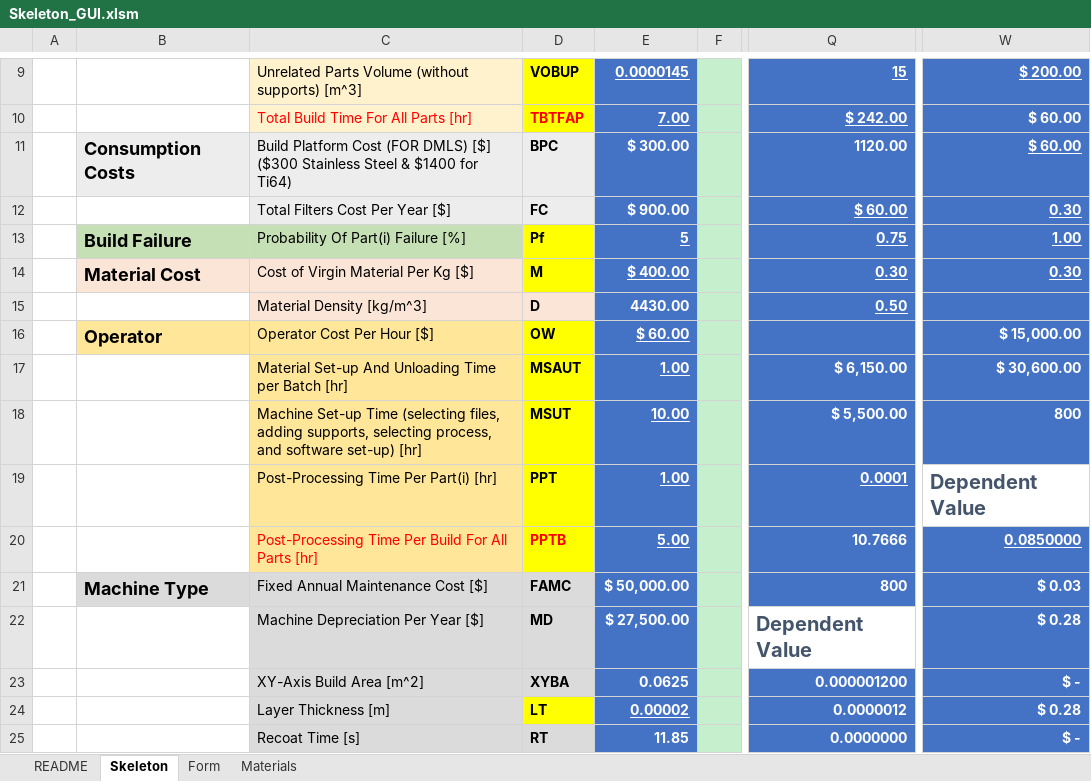
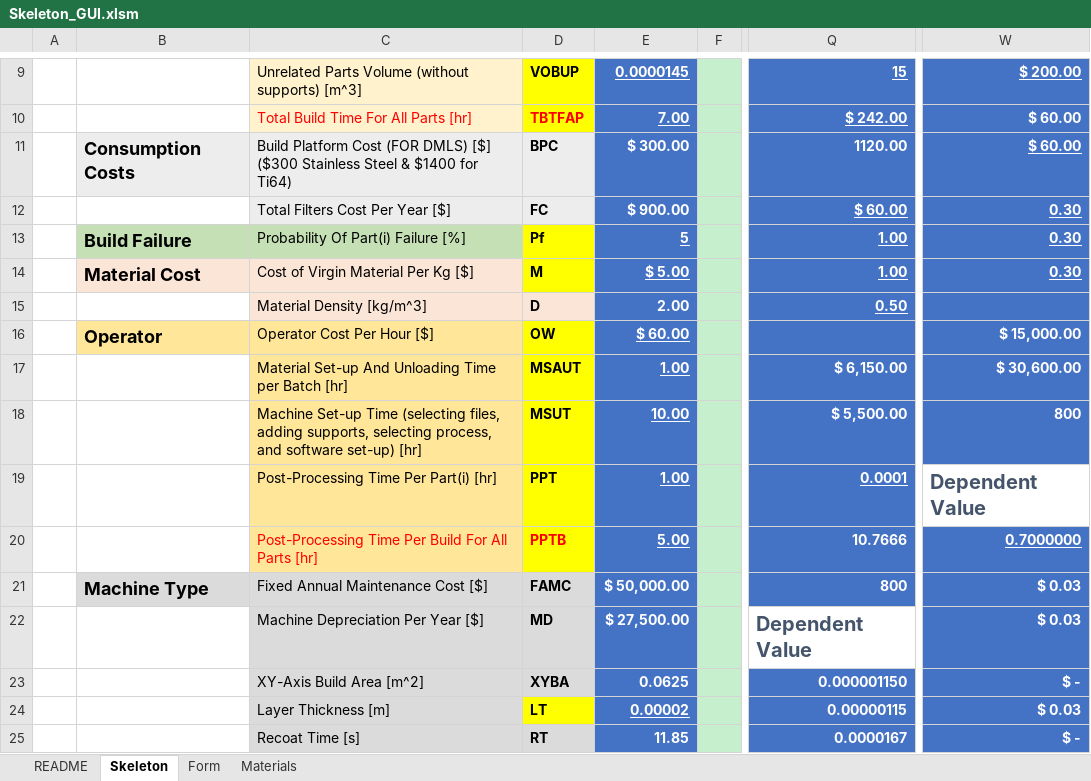
Before and after one commit to Alcorreo14/UT-CAMDI-Cost-Model-For-Commercial-Processes-in-Additive-Manucaturing, an Excel workbook: Skeleton_GUI.xlsm, sheet Skeleton, drawn as a sheet; only a part is shown, gaps mark what is left out; values as stored, in another font and other column widths than the file's, no borders; charts and pictures and conditional formats not drawn; the diff covers the shown part only; the diff names each change by its address in the sheet, - before the commit and + after, or states it on an @@ line.

Commit message:
Add files via upload

```diff
--- a/Skeleton_GUI.xlsm (sheet Skeleton)
+++ b/Skeleton_GUI.xlsm (sheet Skeleton)
-Q13: 0.75
+Q13: 1.00
-W13: 1.00
+W13: 0.30
-E14: $ 400.00
+E14: $ 5.00
-Q14: 0.30
+Q14: 1.00
-E15: 4430.00
+E15: 2.00
-W20: 0.0850000
+W20: 0.7000000
-W22: $ 0.28
+W22: $ 0.03
-Q23: 0.000001200
+Q23: 0.000001150
-Q24: 0.0000012
+Q24: 0.00000115
-W24: $ 0.28
+W24: $ 0.03
-Q25: 0.0000000
+Q25: 0.0000167
```
Also changed, not shown: 57 edited cells elsewhere in this sheet, sheet Form, sheet Materials, charts or pictures.
